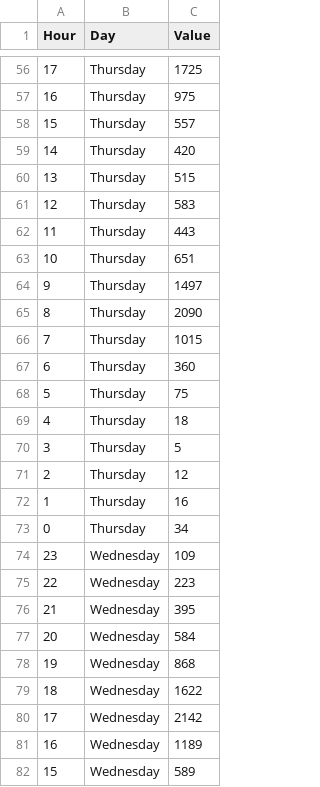
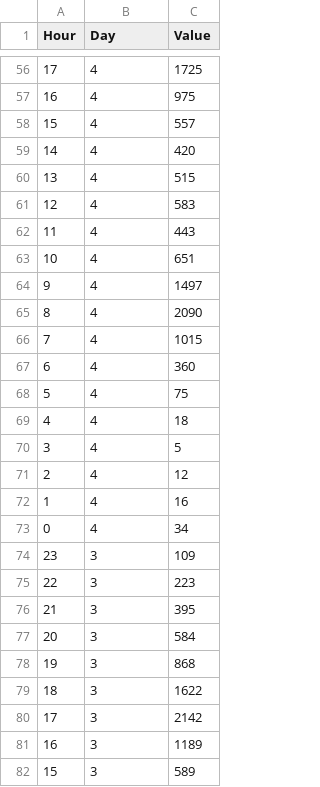
Before and after one commit to anuvaradha/cs498-finalproject, a CSV file: Chart2_data.csv, drawn as a sheet; only a part is shown, gaps mark what is left out; the diff covers the shown part only.

```diff
--- a/Chart2_data.csv
+++ b/Chart2_data.csv
@@ -56,27 +56,27 @@ Hour,Day,Value
-17,Thursday,1725
-16,Thursday,975
-15,Thursday,557
-14,Thursday,420
-13,Thursday,515
-12,Thursday,583
-11,Thursday,443
-10,Thursday,651
-9,Thursday,1497
-8,Thursday,2090
-7,Thursday,1015
-6,Thursday,360
-5,Thursday,75
-4,Thursday,18
-3,Thursday,5
-2,Thursday,12
-1,Thursday,16
-0,Thursday,34
-23,Wednesday,109
-22,Wednesday,223
-21,Wednesday,395
-20,Wednesday,584
-19,Wednesday,868
-18,Wednesday,1622
-17,Wednesday,2142
-16,Wednesday,1189
-15,Wednesday,589
+17,4,1725
+16,4,975
+15,4,557
+14,4,420
+13,4,515
+12,4,583
+11,4,443
+10,4,651
+9,4,1497
+8,4,2090
+7,4,1015
+6,4,360
+5,4,75
+4,4,18
+3,4,5
+2,4,12
+1,4,16
+0,4,34
+23,3,109
+22,3,223
+21,3,395
+20,3,584
+19,3,868
+18,3,1622
+17,3,2142
+16,3,1189
+15,3,589
```
Also changed, not shown: 141 edited cells elsewhere in this file.
